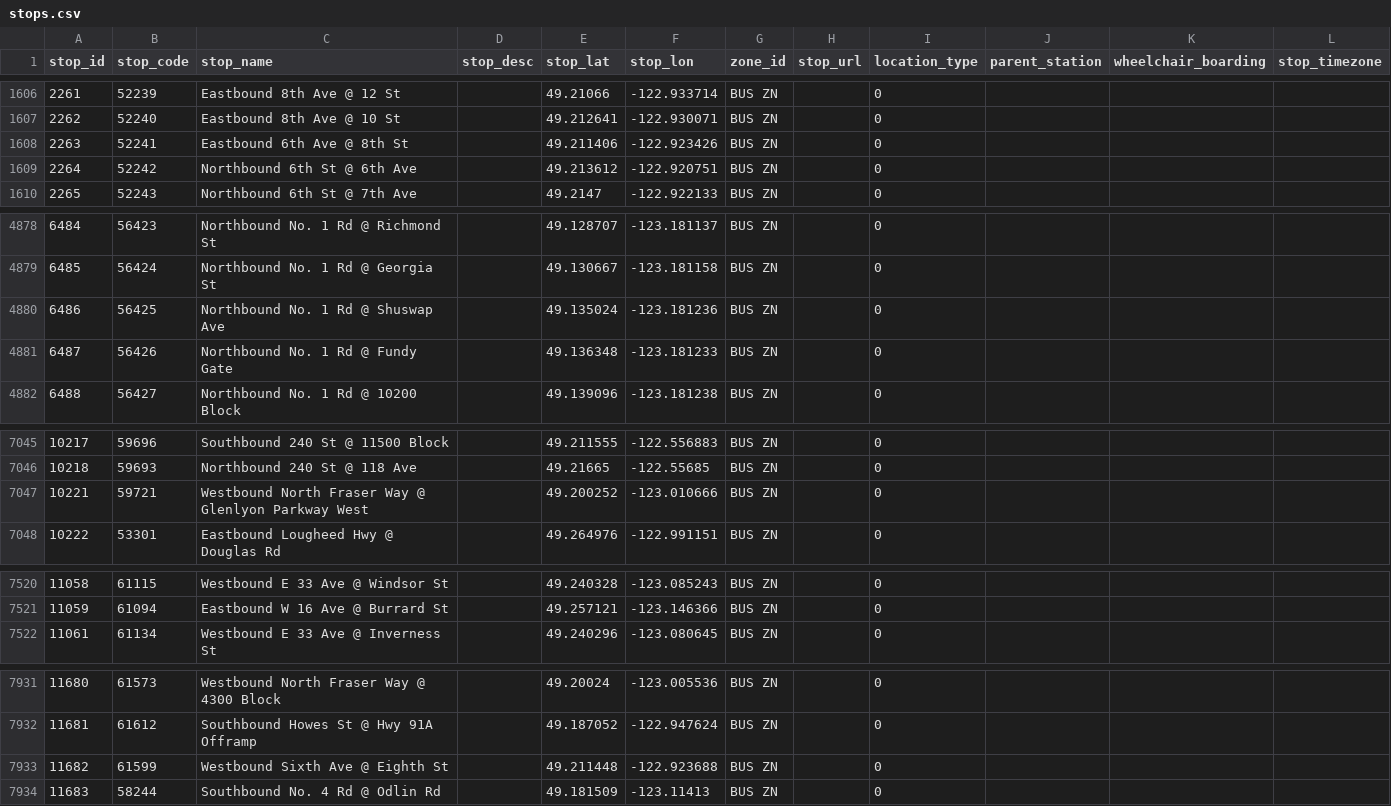
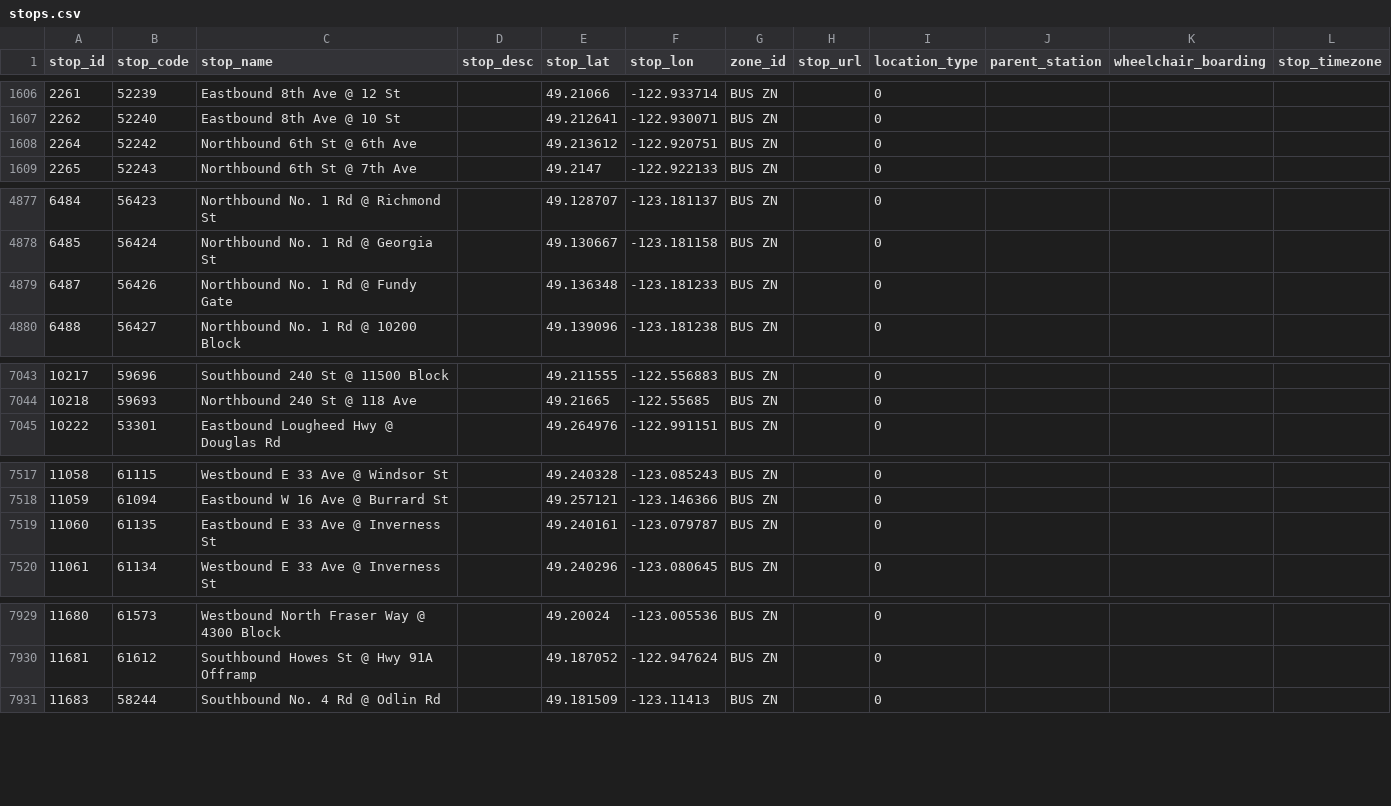
Before and after one commit to carsonyl/translink-derived-datasets, a CSV file: datasets/stops.csv, drawn as a sheet; only a part is shown, gaps mark what is left out; removed rows and columns are numbered as before the commit, all else as after; the diff covers the shown part only; the diff names each change by its address in the sheet, - before the commit and + after, or states it on an @@ line.

```diff
--- a/datasets/stops.csv
+++ b/datasets/stops.csv
-row 1608: 2263 | 52241 | Eastbound 6th Ave @ 8th St |  | 49.211406 | -122.923426 | BUS ZN |  | 0
-row 4880: 6486 | 56425 | Northbound No. 1 Rd @ Shuswap Ave |  | 49.135024 | -123.181236 | BUS ZN |  | 0
-row 7047: 10221 | 59721 | Westbound North Fraser Way @ Glenlyon Parkway West |  | 49.200252 | -123.010666 | BUS ZN |  | 0
+row 7519: 11060 | 61135 | Eastbound E 33 Ave @ Inverness St |  | 49.240161 | -123.079787 | BUS ZN |  | 0
-row 7933: 11682 | 61599 | Westbound Sixth Ave @ Eighth St |  | 49.211448 | -122.923688 | BUS ZN |  | 0
```
Also changed, not shown: 2 added rows elsewhere in this file, 1 other file.
